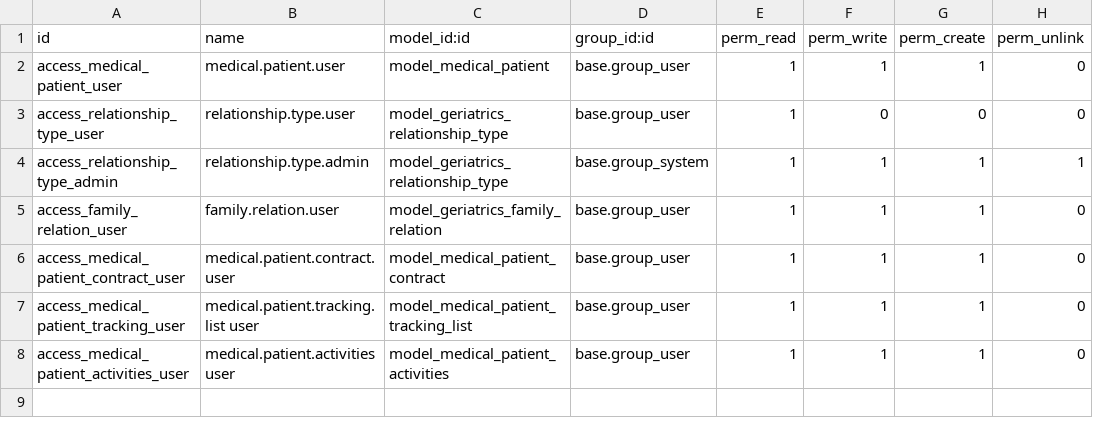
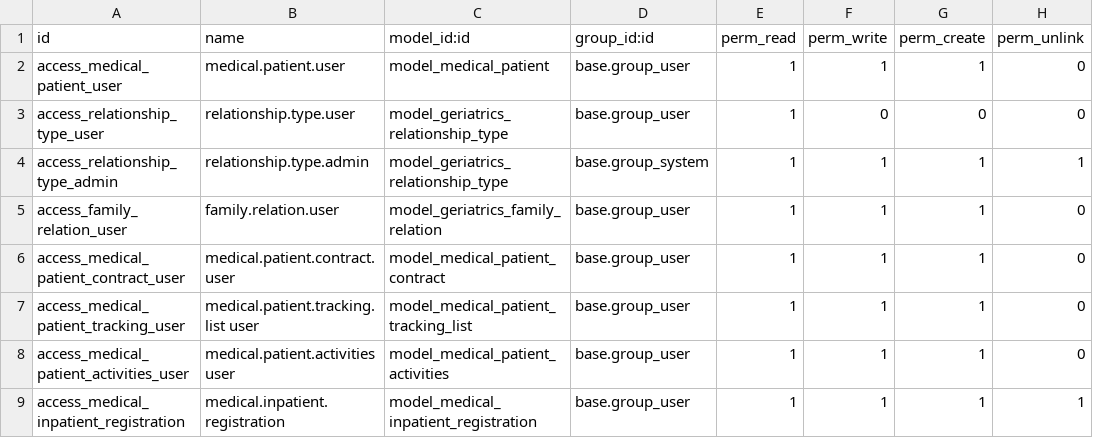
Before and after one commit to vojinm/geriatrics_v2, a CSV file: geriatrics_19/security/ir.model.access.csv, drawn as a sheet.

```diff
--- a/geriatrics_19/security/ir.model.access.csv
+++ b/geriatrics_19/security/ir.model.access.csv
@@ -8 +8,2 @@ access_medical_patient_tracking_user,medical.patient.tracking.list user,model_me
 access_medical_patient_activities_user,medical.patient.activities user,model_medical_patient_activities,base.group_user,1,1,1,0
+access_medical_inpatient_registration,medical.inpatient.registration,model_medical_inpatient_registration,base.group_user,1,1,1,1
```
Also changed, not shown: 4 other files.
